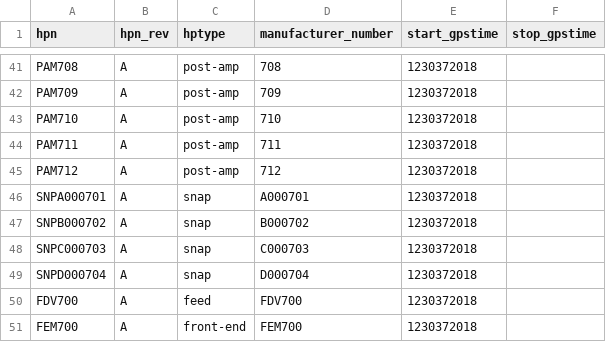
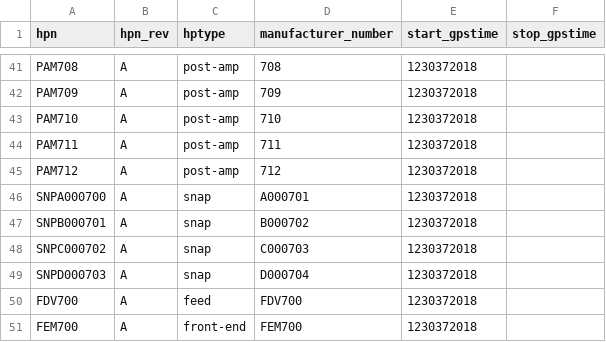
Before and after one commit to HERA-Team/hera_mc, a CSV file: hera_mc/data/test_data/initialization_data_parts.csv, drawn as a sheet; only a part is shown, gaps mark what is left out.

```diff
--- a/hera_mc/data/test_data/initialization_data_parts.csv
+++ b/hera_mc/data/test_data/initialization_data_parts.csv
@@ -45,6 +45,6 @@ PAM711,A,post-amp,711,1230372018
 PAM712,A,post-amp,712,1230372018
-SNPA000701,A,snap,A000701,1230372018
-SNPB000702,A,snap,B000702,1230372018
-SNPC000703,A,snap,C000703,1230372018
-SNPD000704,A,snap,D000704,1230372018
+SNPA000700,A,snap,A000701,1230372018
+SNPB000701,A,snap,B000702,1230372018
+SNPC000702,A,snap,C000703,1230372018
+SNPD000703,A,snap,D000704,1230372018
 FDV700,A,feed,FDV700,1230372018
```
Also changed, not shown: hera_mc/data/test_data/initialization_data_connections.csv, 6 other files.
